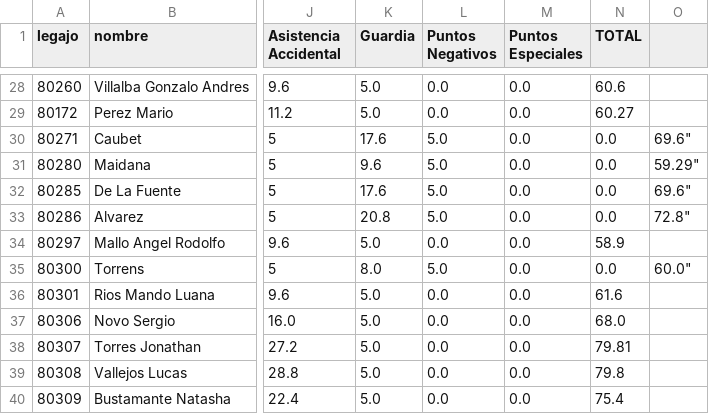
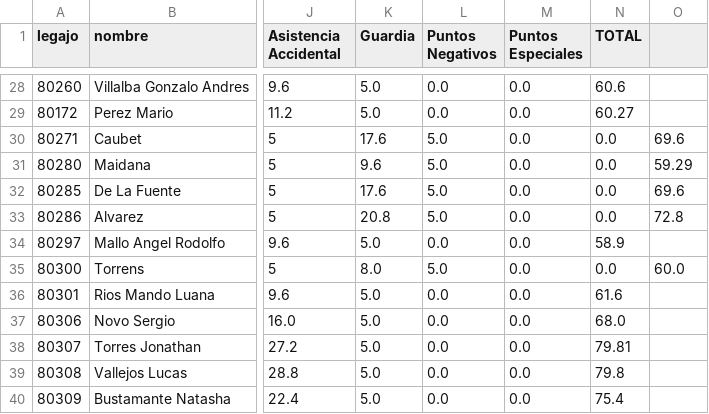
Before and after one commit to bomberosc80-app/calificaciones-junio, a CSV file: calificaciones.csv, drawn as a sheet; only a part is shown, gaps mark what is left out; the diff names each change by its address in the sheet, - before the commit and + after, or states it on an @@ line.

Commit message:
Update calificaciones.csv

```diff
--- a/calificaciones.csv
+++ b/calificaciones.csv
-O30: 69.6"
+O30: 69.6
-O31: 59.29"
+O31: 59.29
-O32: 69.6"
+O32: 69.6
-O33: 72.8"
+O33: 72.8
-O35: 60.0"
+O35: 60.0
```
